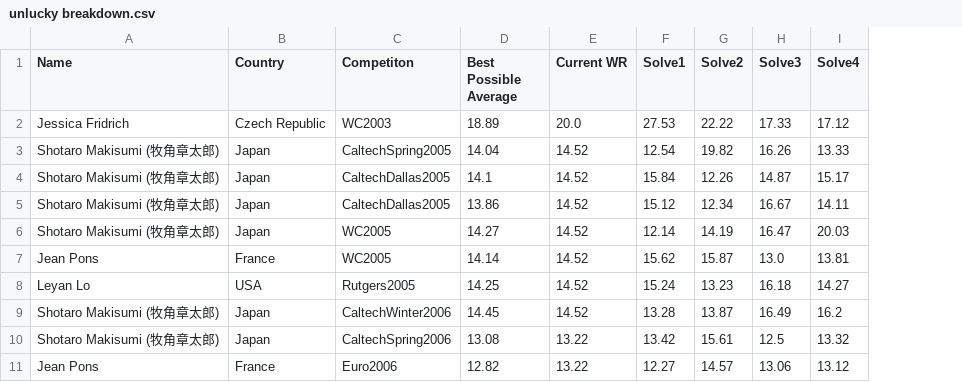
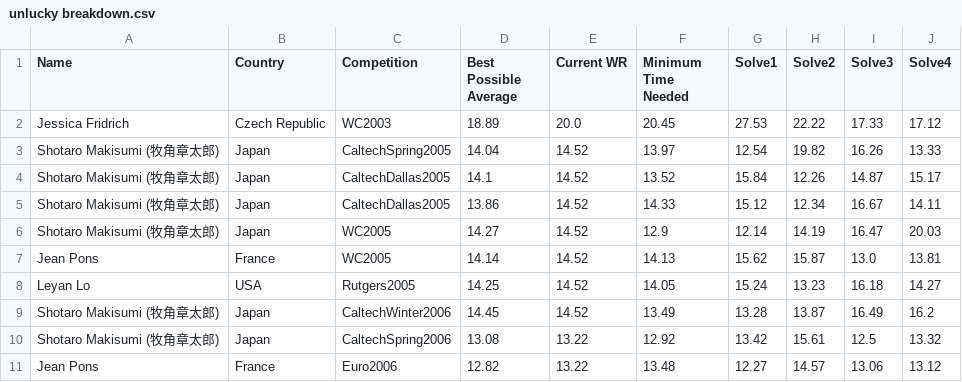
Before and after one commit to ThomasStokes1998/Projects, a CSV file: Speed Solving Analysis/unlucky breakdown.csv, drawn as a sheet; only a part is shown; the diff names each change by its address in the sheet, - before the commit and + after, or states it on an @@ line.

```diff
--- a/Speed Solving Analysis/unlucky breakdown.csv
+++ b/Speed Solving Analysis/unlucky breakdown.csv
+column F (Minimum Time Needed), rows 2-11: 20.45 | 13.97 | 13.52 | 14.33 | 12.9 | 14.13 | 14.05 | 13.49 | 12.92 | 13.48
-C1: Competiton
+C1: Competition
```
Also changed, not shown: 1 other file.
